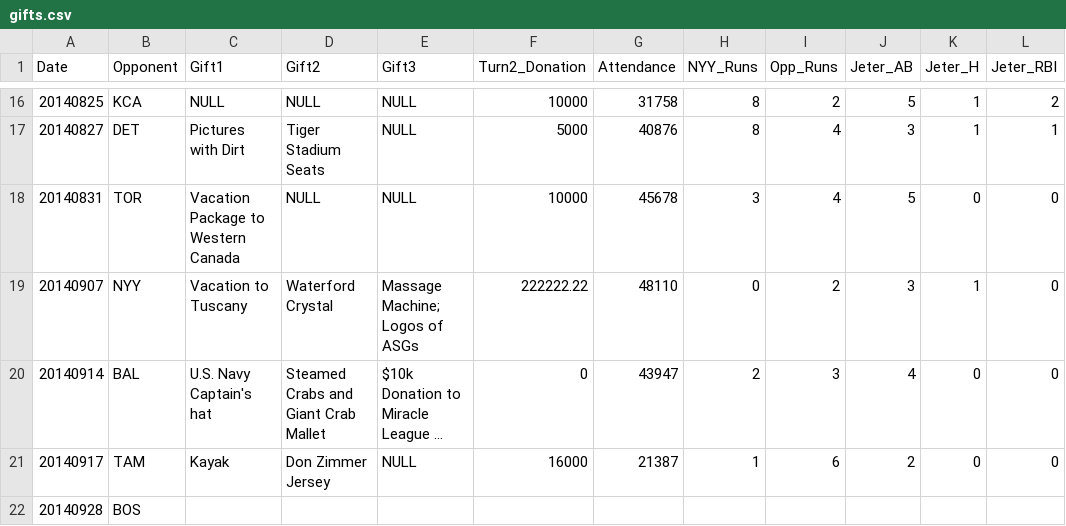
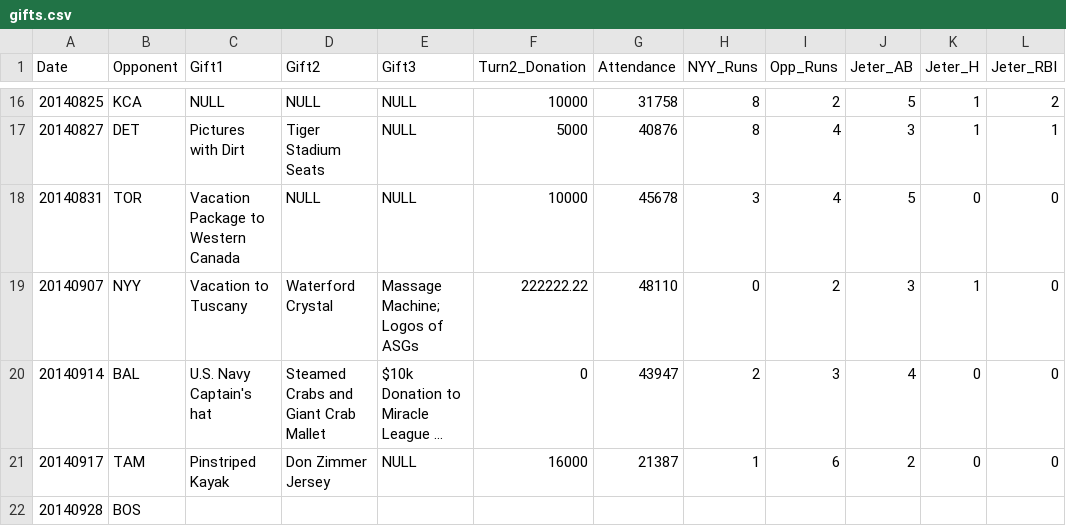
Before and after one commit to kleinmatic/jeter-gifts, a CSV file: gifts.csv, drawn as a sheet; only a part is shown, gaps mark what is left out; long unchanged cells end in …; the diff names each change by its address in the sheet, - before the commit and + after, or states it on an @@ line.

Commit message:
It was a pinstriped kayak.

```diff
--- a/gifts.csv
+++ b/gifts.csv
-C21 (Gift1): Kayak
+C21 (Gift1): Pinstriped Kayak
```
